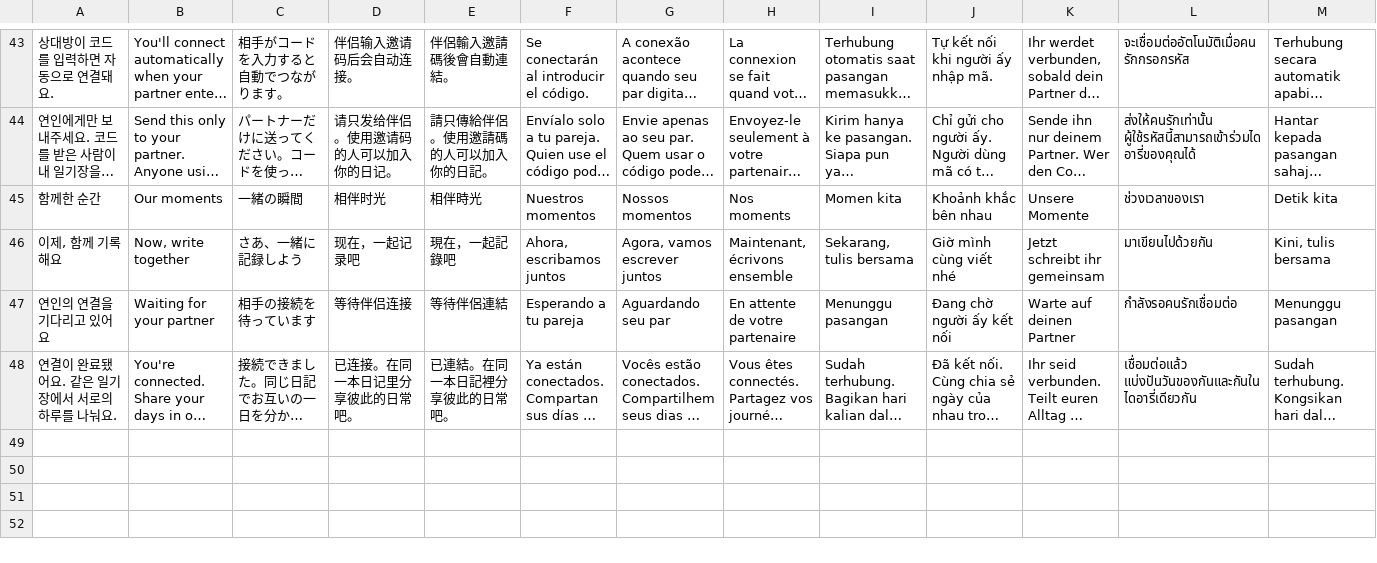
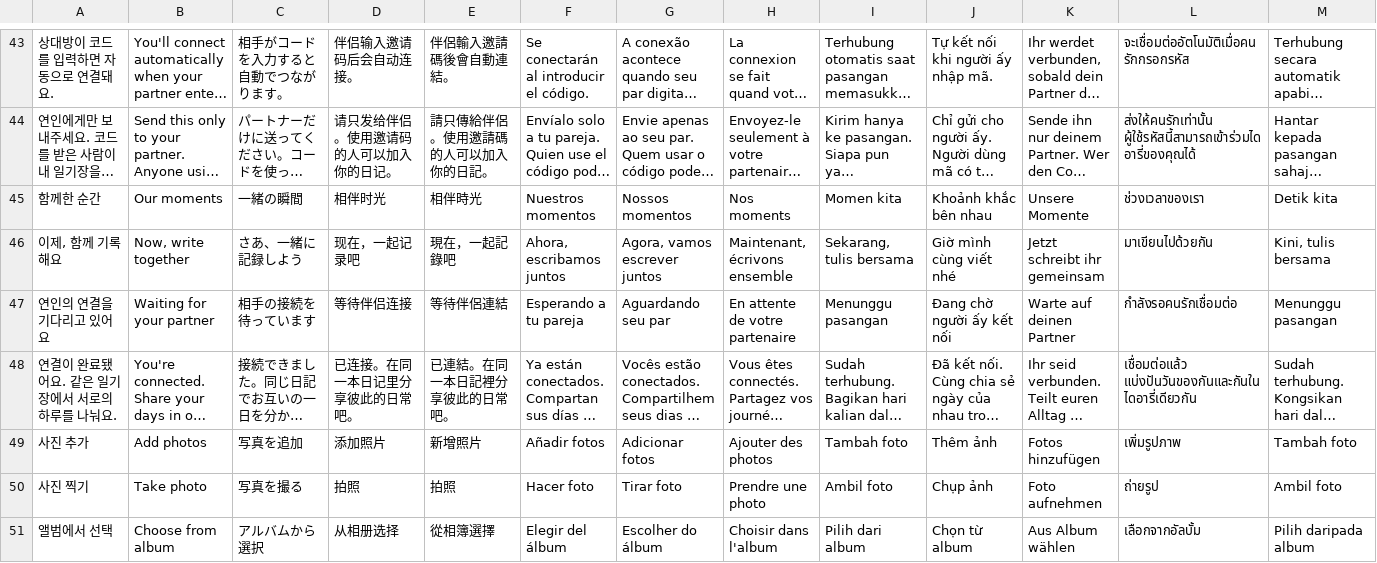
Before and after one commit to jheoninte/couple-diary, a TSV file: locales/experience.tsv, drawn as a sheet; only a part is shown, gaps mark what is left out; long unchanged cells end in …; rows hold the shown columns only; the diff names each change by its address in the sheet, - before the commit and + after, or states it on an @@ line.

```diff
--- a/locales/experience.tsv
+++ b/locales/experience.tsv
+row 49: 사진 추가 | Add photos | 写真を追加 | 添加照片 | 新增照片 | Añadir fotos | Adicionar fotos | Ajouter des photos | Tambah foto | Thêm ảnh | Fotos hinzufügen | เพิ่มรูปภาพ | Tambah foto
+row 50: 사진 찍기 | Take photo | 写真を撮る | 拍照 | 拍照 | Hacer foto | Tirar foto | Prendre une photo | Ambil foto | Chụp ảnh | Foto aufnehmen | ถ่ายรูป | Ambil foto
+row 51: 앨범에서 선택 | Choose from album | アルバムから選択 | 从相册选择 | 從相簿選擇 | Elegir del álbum | Escolher do álbum | Choisir dans l'album | Pilih dari album | Chọn từ album | Aus Album wählen | เลือกจากอัลบั้ม | Pilih daripada album
```
Also changed, not shown: 20 other files.
